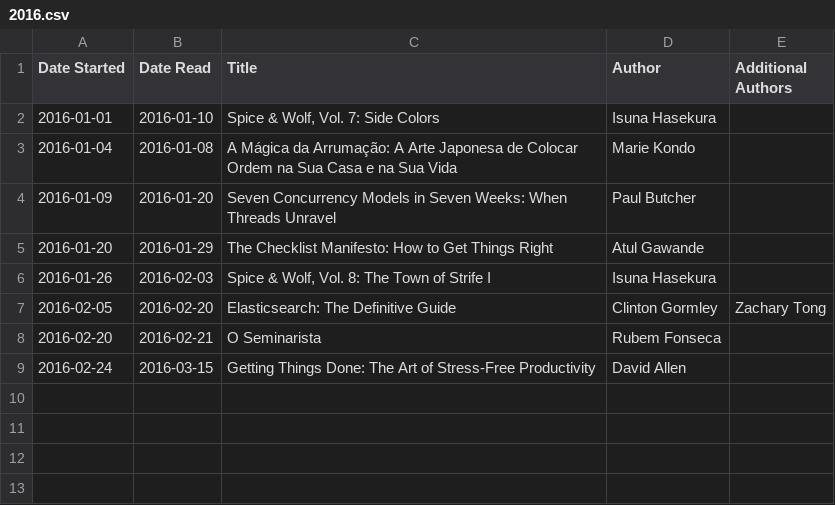
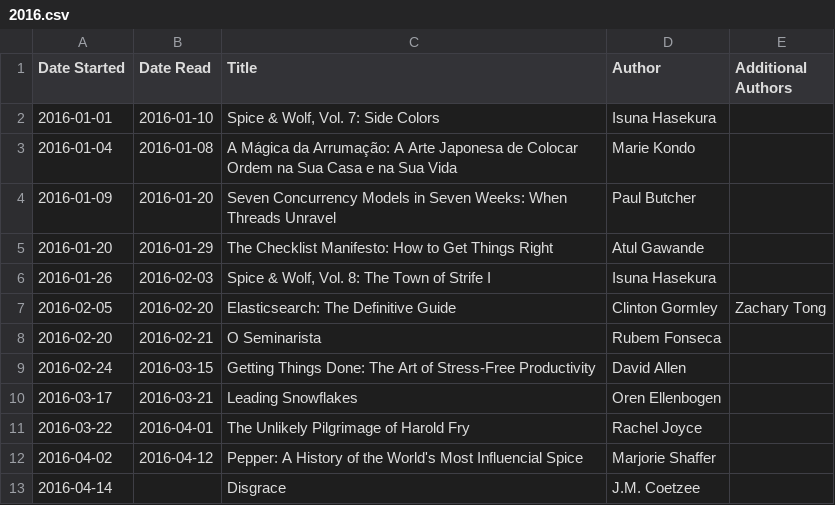
Before and after one commit to dtamai/book_timeline, a CSV file: 2016.csv, drawn as a sheet.

Commit message:
Update for march/2016

```diff
--- a/2016.csv
+++ b/2016.csv
@@ -9 +9,5 @@ Date Started,Date Read,Title,Author,Additional Authors
 2016-02-24,2016-03-15,"Getting Things Done: The Art of Stress-Free Productivity","David Allen",
+2016-03-17,2016-03-21,"Leading Snowflakes","Oren Ellenbogen",
+2016-03-22,2016-04-01,"The Unlikely Pilgrimage of Harold Fry","Rachel Joyce",
+2016-04-02,2016-04-12,"Pepper: A History of the World's Most Influencial Spice","Marjorie Shaffer",
+2016-04-14,,"Disgrace","J.M. Coetzee",
```
